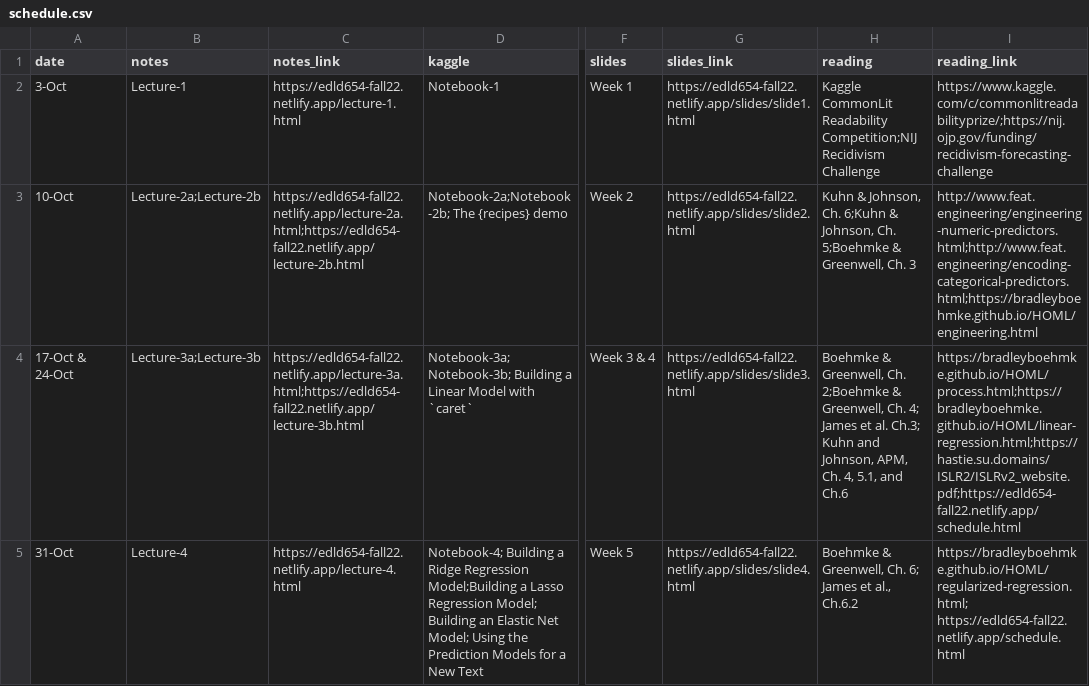
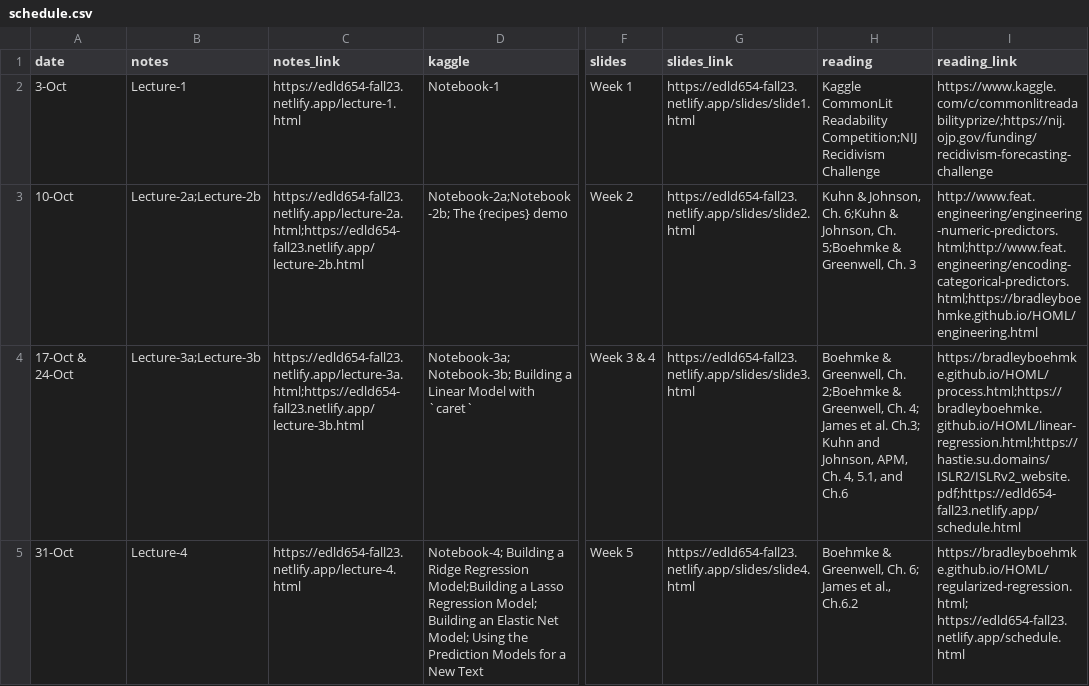
Before and after one commit to uo-datasci-specialization/c4-ml-fall-2023, a CSV file: data/schedule.csv, drawn as a sheet; only a part is shown, gaps mark what is left out; the diff covers the shown part only; the diff names each change by its address in the sheet, - before the commit and + after, or states it on an @@ line.

Commit message:
update the course information and schedule page

```diff
--- a/data/schedule.csv
+++ b/data/schedule.csv
-C2 (notes_link): https://edld654-fall22.netlify.app/lecture-1.html
+C2 (notes_link): https://edld654-fall23.netlify.app/lecture-1.html
-G2 (slides_link): https://edld654-fall22.netlify.app/slides/slide1.html
+G2 (slides_link): https://edld654-fall23.netlify.app/slides/slide1.html
-C3 (notes_link): https://edld654-fall22.netlify.app/lecture-2a.html;https://edld654-fall22.netlify.app/lecture-2b.html
+C3 (notes_link): https://edld654-fall23.netlify.app/lecture-2a.html;https://edld654-fall23.netlify.app/lecture-2b.html
-G3 (slides_link): https://edld654-fall22.netlify.app/slides/slide2.html
+G3 (slides_link): https://edld654-fall23.netlify.app/slides/slide2.html
-C4 (notes_link): https://edld654-fall22.netlify.app/lecture-3a.html;https://edld654-fall22.netlify.app/lecture-3b.html
+C4 (notes_link): https://edld654-fall23.netlify.app/lecture-3a.html;https://edld654-fall23.netlify.app/lecture-3b.html
-G4 (slides_link): https://edld654-fall22.netlify.app/slides/slide3.html
+G4 (slides_link): https://edld654-fall23.netlify.app/slides/slide3.html
-I4 (reading_link): https://bradleyboehmke.github.io/HOML/process.html;https://bradleyboehmke.github.io/HOML/linear-regression.html;https://hastie.su.domains/ISLR2/ISLRv2_website.pdf;https://edld654-fall22.netlify.app/schedule.html
+I4 (reading_link): https://bradleyboehmke.github.io/HOML/process.html;https://bradleyboehmke.github.io/HOML/linear-regression.html;https://hastie.su.domains/ISLR2/ISLRv2_website.pdf;https://edld654-fall23.netlify.app/schedule.html
-C5 (notes_link): https://edld654-fall22.netlify.app/lecture-4.html
+C5 (notes_link): https://edld654-fall23.netlify.app/lecture-4.html
-G5 (slides_link): https://edld654-fall22.netlify.app/slides/slide4.html
+G5 (slides_link): https://edld654-fall23.netlify.app/slides/slide4.html
-I5 (reading_link): https://bradleyboehmke.github.io/HOML/regularized-regression.html; https://edld654-fall22.netlify.app/schedule.html
+I5 (reading_link): https://bradleyboehmke.github.io/HOML/regularized-regression.html; https://edld654-fall23.netlify.app/schedule.html
```
Also changed, not shown: 8 edited cells elsewhere in this file, 17 other files.
